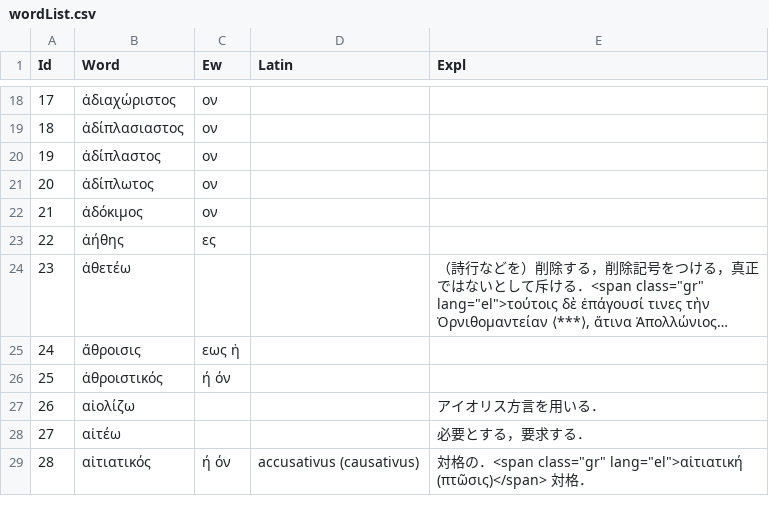
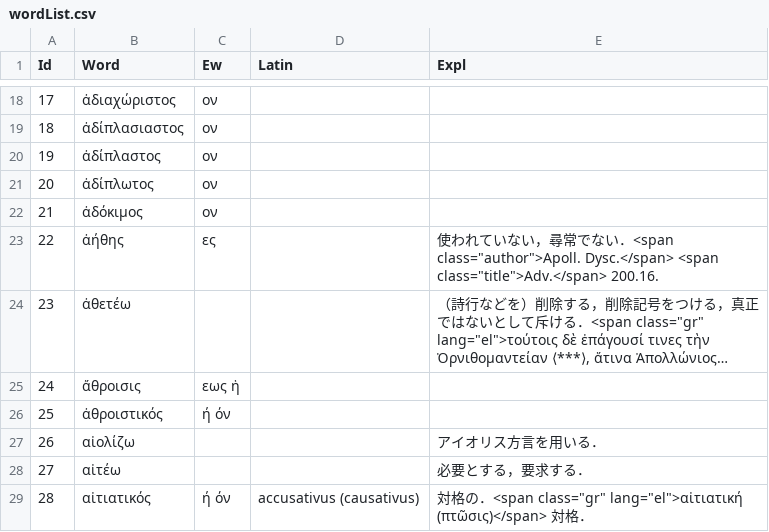
Before and after one commit to ncrt035/lexiconGrammaticum, a CSV file: wordList.csv, drawn as a sheet; only a part is shown, gaps mark what is left out; long unchanged cells end in …; the diff names each change by its address in the sheet, - before the commit and + after, or states it on an @@ line.

Commit message:
close #51

```diff
--- a/wordList.csv
+++ b/wordList.csv
-E23 (Expl): (empty)
+E23 (Expl): 使われていない，尋常でない．<span class="author">Apoll. Dysc.</span> <span class="title">Adv.</span> 200.16.
```
